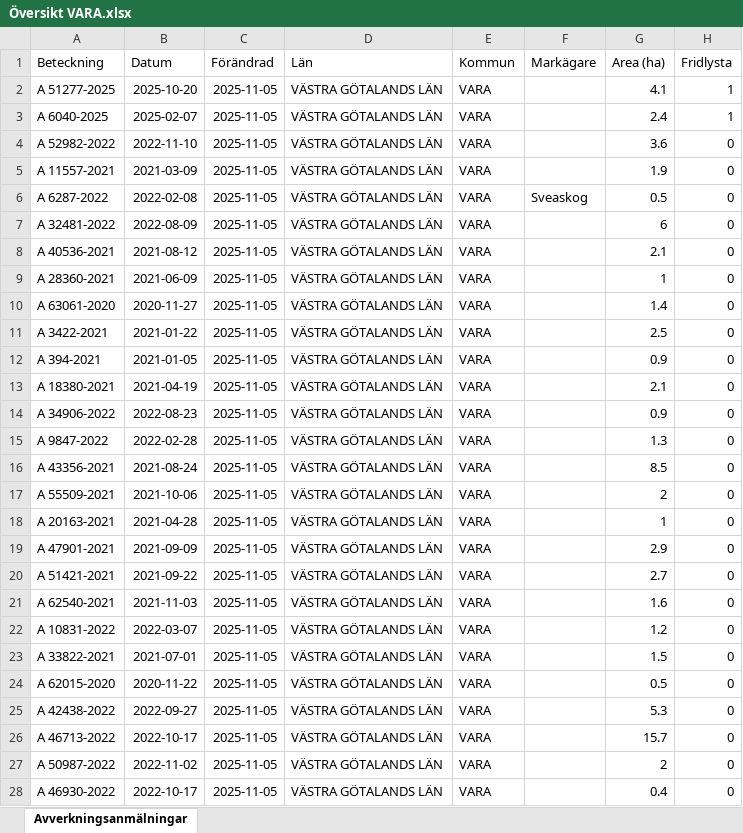
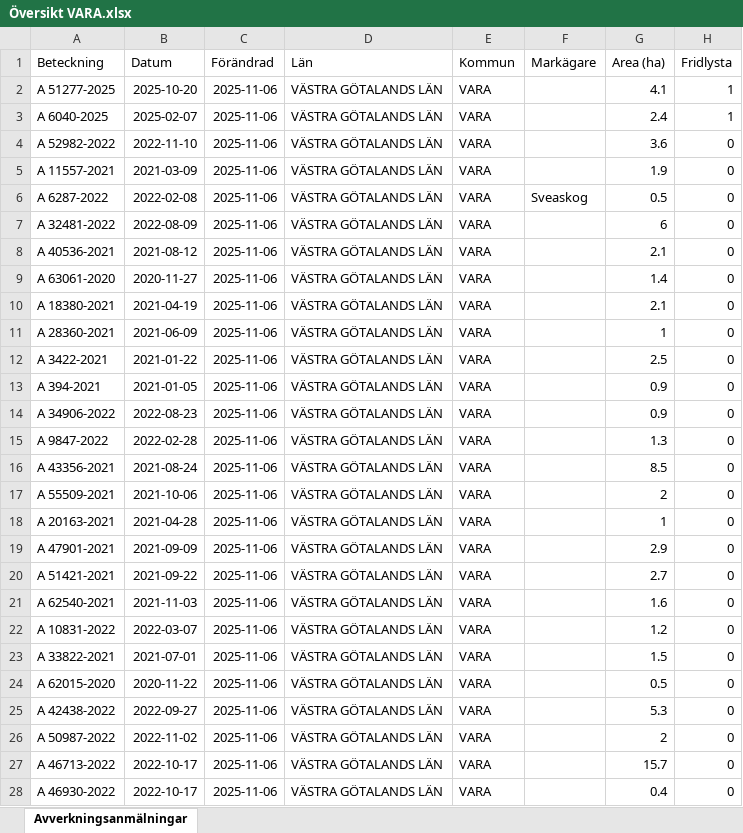
Before and after one commit to klasma/Logging_1470, an Excel workbook: Översikt VARA.xlsx, sheet Avverkningsanmälningar, drawn as a sheet; only a part is shown; values as stored, in another font and other column widths than the file's, no borders; the diff covers the shown part only; the diff names each change by its address in the sheet, - before the commit and + after, or states it on an @@ line.

```diff
--- a/Översikt VARA.xlsx (sheet Avverkningsanmälningar)
+++ b/Översikt VARA.xlsx (sheet Avverkningsanmälningar)
-C2:C28 (Förändrad): 2025-11-05
+C2:C28 (Förändrad): 2025-11-06
-A9 (Beteckning): A 28360-2021
+A9 (Beteckning): A 63061-2020
-B9 (Datum): 2021-06-09
+B9 (Datum): 2020-11-27
-G9 (Area (ha)): 1
+G9 (Area (ha)): 1.4
-A10 (Beteckning): A 63061-2020
+A10 (Beteckning): A 18380-2021
-B10 (Datum): 2020-11-27
+B10 (Datum): 2021-04-19
-G10 (Area (ha)): 1.4
+G10 (Area (ha)): 2.1
-A11 (Beteckning): A 3422-2021
+A11 (Beteckning): A 28360-2021
-B11 (Datum): 2021-01-22
+B11 (Datum): 2021-06-09
-G11 (Area (ha)): 2.5
+G11 (Area (ha)): 1
-A12 (Beteckning): A 394-2021
+A12 (Beteckning): A 3422-2021
-B12 (Datum): 2021-01-05
+B12 (Datum): 2021-01-22
-G12 (Area (ha)): 0.9
+G12 (Area (ha)): 2.5
-A13 (Beteckning): A 18380-2021
+A13 (Beteckning): A 394-2021
-B13 (Datum): 2021-04-19
+B13 (Datum): 2021-01-05
-G13 (Area (ha)): 2.1
+G13 (Area (ha)): 0.9
-A26 (Beteckning): A 46713-2022
+A26 (Beteckning): A 50987-2022
-B26 (Datum): 2022-10-17
+B26 (Datum): 2022-11-02
-G26 (Area (ha)): 15.7
+G26 (Area (ha)): 2
-A27 (Beteckning): A 50987-2022
+A27 (Beteckning): A 46713-2022
-B27 (Datum): 2022-11-02
+B27 (Datum): 2022-10-17
-G27 (Area (ha)): 2
+G27 (Area (ha)): 15.7
```
Also changed, not shown: 1242 edited cells elsewhere in this sheet, artfynd/A 51277-2025 artfynd.xlsx, artfynd/A 6040-2025 artfynd.xlsx, 10 other files.
